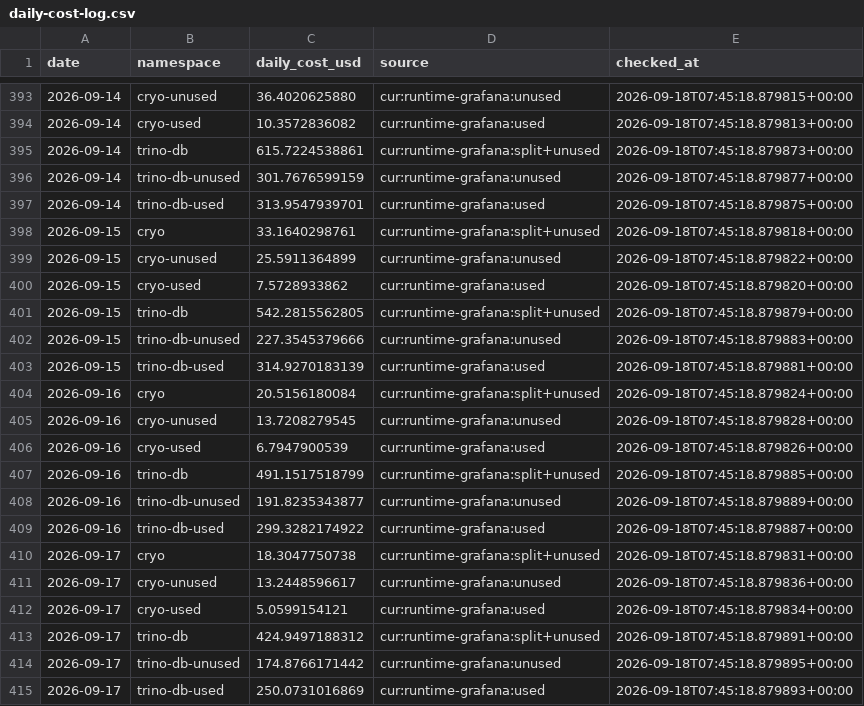
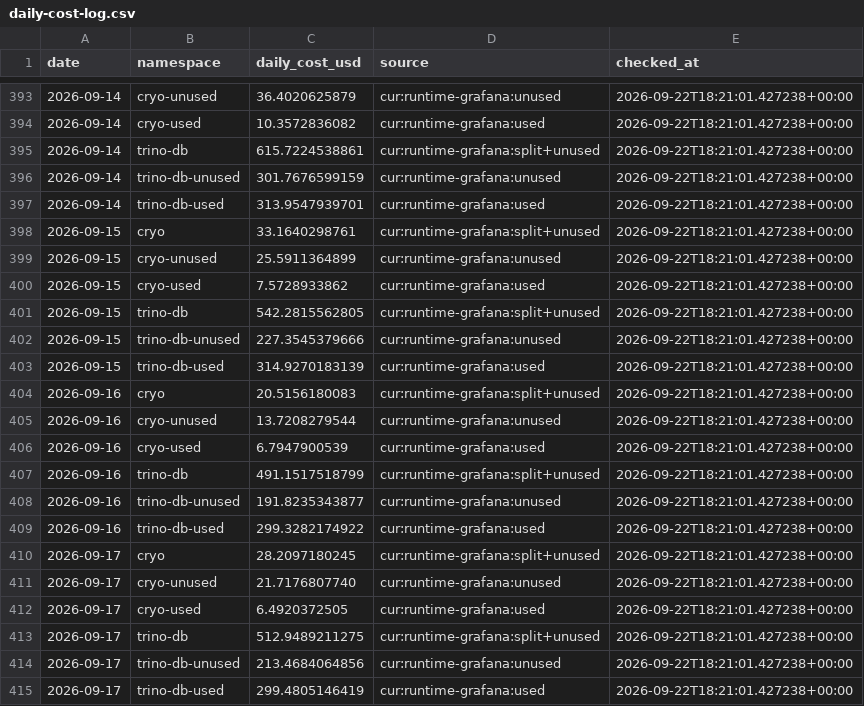
Before and after one commit to tech-pw/cryo, a CSV file: docs/cost-tracking/daily-cost-log.csv, drawn as a sheet; only a part is shown, gaps mark what is left out; the diff covers the shown part only.

```diff
--- a/docs/cost-tracking/daily-cost-log.csv
+++ b/docs/cost-tracking/daily-cost-log.csv
@@ -393,23 +393,23 @@ date,namespace,daily_cost_usd,source,checked_at
-2026-09-14,cryo-unused,36.4020625880,cur:runtime-grafana:unused,2026-09-18T07:45:18.879815+00:00
-2026-09-14,cryo-used,10.3572836082,cur:runtime-grafana:used,2026-09-18T07:45:18.879813+00:00
-2026-09-14,trino-db,615.7224538861,cur:runtime-grafana:split+unused,2026-09-18T07:45:18.879873+00:00
-2026-09-14,trino-db-unused,301.7676599159,cur:runtime-grafana:unused,2026-09-18T07:45:18.879877+00:00
-2026-09-14,trino-db-used,313.9547939701,cur:runtime-grafana:used,2026-09-18T07:45:18.879875+00:00
-2026-09-15,cryo,33.1640298761,cur:runtime-grafana:split+unused,2026-09-18T07:45:18.879818+00:00
-2026-09-15,cryo-unused,25.5911364899,cur:runtime-grafana:unused,2026-09-18T07:45:18.879822+00:00
-2026-09-15,cryo-used,7.5728933862,cur:runtime-grafana:used,2026-09-18T07:45:18.879820+00:00
-2026-09-15,trino-db,542.2815562805,cur:runtime-grafana:split+unused,2026-09-18T07:45:18.879879+00:00
-2026-09-15,trino-db-unused,227.3545379666,cur:runtime-grafana:unused,2026-09-18T07:45:18.879883+00:00
-2026-09-15,trino-db-used,314.9270183139,cur:runtime-grafana:used,2026-09-18T07:45:18.879881+00:00
-2026-09-16,cryo,20.5156180084,cur:runtime-grafana:split+unused,2026-09-18T07:45:18.879824+00:00
-2026-09-16,cryo-unused,13.7208279545,cur:runtime-grafana:unused,2026-09-18T07:45:18.879828+00:00
-2026-09-16,cryo-used,6.7947900539,cur:runtime-grafana:used,2026-09-18T07:45:18.879826+00:00
-2026-09-16,trino-db,491.1517518799,cur:runtime-grafana:split+unused,2026-09-18T07:45:18.879885+00:00
-2026-09-16,trino-db-unused,191.8235343877,cur:runtime-grafana:unused,2026-09-18T07:45:18.879889+00:00
-2026-09-16,trino-db-used,299.3282174922,cur:runtime-grafana:used,2026-09-18T07:45:18.879887+00:00
-2026-09-17,cryo,18.3047750738,cur:runtime-grafana:split+unused,2026-09-18T07:45:18.879831+00:00
-2026-09-17,cryo-unused,13.2448596617,cur:runtime-grafana:unused,2026-09-18T07:45:18.879836+00:00
-2026-09-17,cryo-used,5.0599154121,cur:runtime-grafana:used,2026-09-18T07:45:18.879834+00:00
-2026-09-17,trino-db,424.9497188312,cur:runtime-grafana:split+unused,2026-09-18T07:45:18.879891+00:00
-2026-09-17,trino-db-unused,174.8766171442,cur:runtime-grafana:unused,2026-09-18T07:45:18.879895+00:00
-2026-09-17,trino-db-used,250.0731016869,cur:runtime-grafana:used,2026-09-18T07:45:18.879893+00:00
+2026-09-14,cryo-unused,36.4020625879,cur:runtime-grafana:unused,2026-09-22T18:21:01.427238+00:00
+2026-09-14,cryo-used,10.3572836082,cur:runtime-grafana:used,2026-09-22T18:21:01.427238+00:00
+2026-09-14,trino-db,615.7224538861,cur:runtime-grafana:split+unused,2026-09-22T18:21:01.427238+00:00
+2026-09-14,trino-db-unused,301.7676599159,cur:runtime-grafana:unused,2026-09-22T18:21:01.427238+00:00
+2026-09-14,trino-db-used,313.9547939701,cur:runtime-grafana:used,2026-09-22T18:21:01.427238+00:00
+2026-09-15,cryo,33.1640298761,cur:runtime-grafana:split+unused,2026-09-22T18:21:01.427238+00:00
+2026-09-15,cryo-unused,25.5911364899,cur:runtime-grafana:unused,2026-09-22T18:21:01.427238+00:00
+2026-09-15,cryo-used,7.5728933862,cur:runtime-grafana:used,2026-09-22T18:21:01.427238+00:00
+2026-09-15,trino-db,542.2815562805,cur:runtime-grafana:split+unused,2026-09-22T18:21:01.427238+00:00
+2026-09-15,trino-db-unused,227.3545379666,cur:runtime-grafana:unused,2026-09-22T18:21:01.427238+00:00
+2026-09-15,trino-db-used,314.9270183139,cur:runtime-grafana:used,2026-09-22T18:21:01.427238+00:00
+2026-09-16,cryo,20.5156180083,cur:runtime-grafana:split+unused,2026-09-22T18:21:01.427238+00:00
+2026-09-16,cryo-unused,13.7208279544,cur:runtime-grafana:unused,2026-09-22T18:21:01.427238+00:00
+2026-09-16,cryo-used,6.7947900539,cur:runtime-grafana:used,2026-09-22T18:21:01.427238+00:00
+2026-09-16,trino-db,491.1517518799,cur:runtime-grafana:split+unused,2026-09-22T18:21:01.427238+00:00
+2026-09-16,trino-db-unused,191.8235343877,cur:runtime-grafana:unused,2026-09-22T18:21:01.427238+00:00
+2026-09-16,trino-db-used,299.3282174922,cur:runtime-grafana:used,2026-09-22T18:21:01.427238+00:00
+2026-09-17,cryo,28.2097180245,cur:runtime-grafana:split+unused,2026-09-22T18:21:01.427238+00:00
+2026-09-17,cryo-unused,21.7176807740,cur:runtime-grafana:unused,2026-09-22T18:21:01.427238+00:00
+2026-09-17,cryo-used,6.4920372505,cur:runtime-grafana:used,2026-09-22T18:21:01.427238+00:00
+2026-09-17,trino-db,512.9489211275,cur:runtime-grafana:split+unused,2026-09-22T18:21:01.427238+00:00
+2026-09-17,trino-db-unused,213.4684064856,cur:runtime-grafana:unused,2026-09-22T18:21:01.427238+00:00
+2026-09-17,trino-db-used,299.4805146419,cur:runtime-grafana:used,2026-09-22T18:21:01.427238+00:00
```
Also changed, not shown: 24 added rows and 32 edited cells elsewhere in this file.
